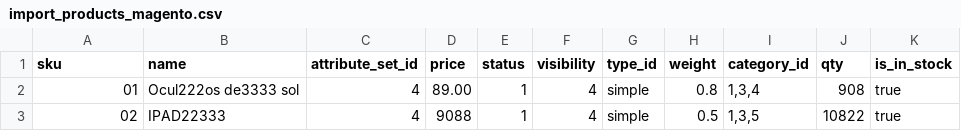
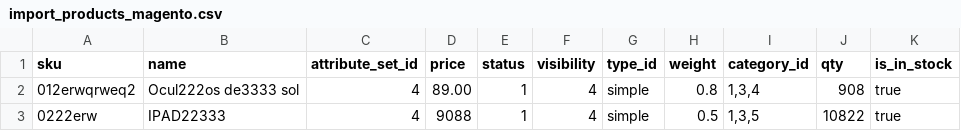
Before and after one commit to ricardoconstantinoferreira/ProductsImporter, a CSV file: import_products_magento.csv, drawn as a sheet.

```diff
--- a/import_products_magento.csv
+++ b/import_products_magento.csv
@@ -1,3 +1,3 @@
 sku,name,attribute_set_id,price,status,visibility,type_id,weight,category_id,qty,is_in_stock
-01,Ocul222os de3333 sol,4,89.00,1,4,simple,0.8,"1,3,4",908,true
-02,IPAD22333,4,9088,1,4,simple,0.5,"1,3,5",10822,true
+012erwqrweq2,Ocul222os de3333 sol,4,89.00,1,4,simple,0.8,"1,3,4",908,true
+0222erw,IPAD22333,4,9088,1,4,simple,0.5,"1,3,5",10822,true
```
Also changed, not shown: 3 other files.
